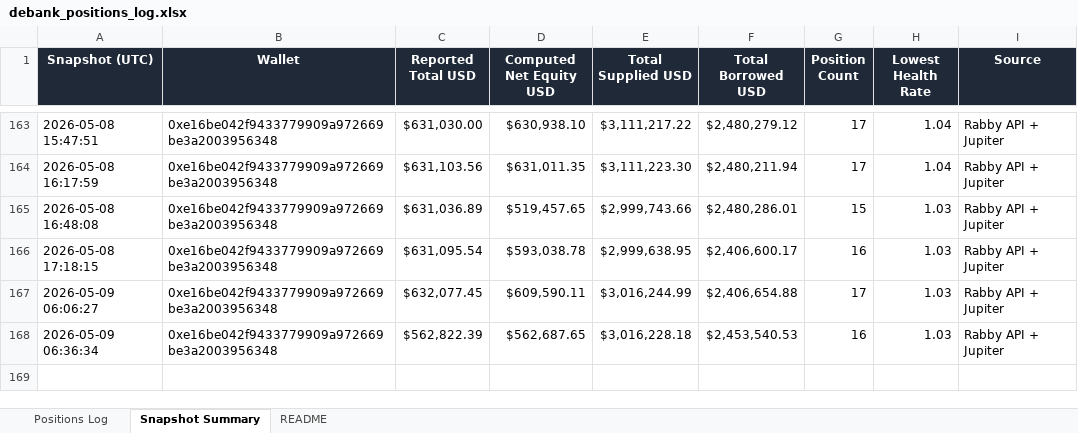
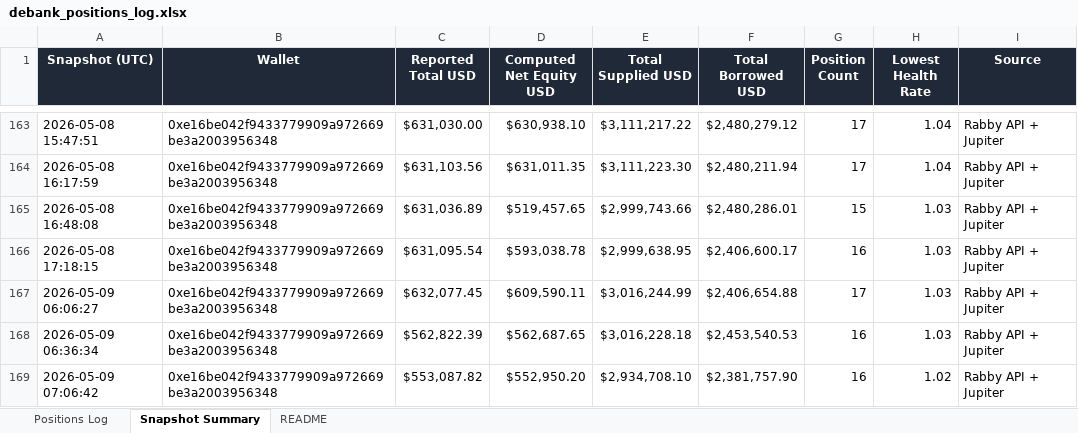
Before and after one commit to crypto-dashboard-777/defi-dashboard, an Excel workbook: outputs/debank_positions_log.xlsx, sheet Snapshot Summary, drawn as a sheet; only a part is shown, gaps mark what is left out; values as stored, in another font and other column widths than the file's, no borders; the diff names each change by its address in the sheet, - before the commit and + after, or states it on an @@ line.

```diff
--- a/outputs/debank_positions_log.xlsx (sheet Snapshot Summary)
+++ b/outputs/debank_positions_log.xlsx (sheet Snapshot Summary)
+row 169: 2026-05-09 07:06:42 | 0xe16be042f9433779909a972669be3a2003956348 | $553,087.82 | $552,950.20 | $2,934,708.10 | $2,381,757.90 | 16 | 1.02 | Rabby API + Jupiter
```
Also changed, not shown: sheet Positions Log, 6 other files.
